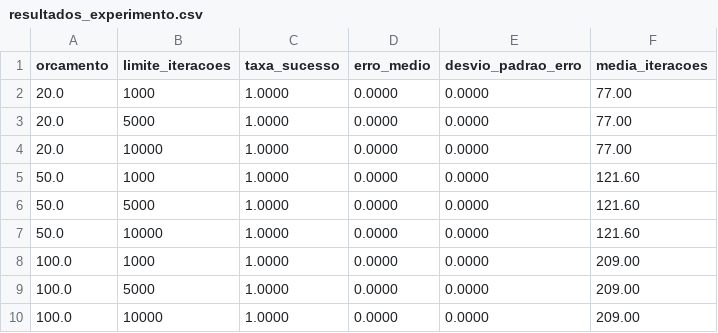
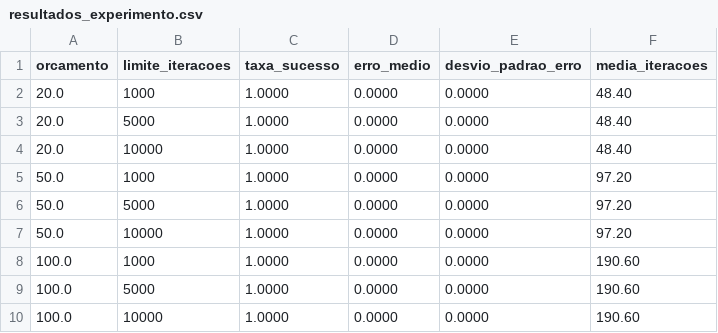
Before and after one commit to PatoDesoxigenado/ia1-problema-da-feira-OsConhecedoresSabidos-, a CSV file: src/data/resultados_experimento.csv, drawn as a sheet.

```diff
--- a/src/data/resultados_experimento.csv
+++ b/src/data/resultados_experimento.csv
@@ -1,10 +1,10 @@
 orcamento,limite_iteracoes,taxa_sucesso,erro_medio,desvio_padrao_erro,media_iteracoes
-20.0,1000,1.0000,0.0000,0.0000,77.00
-20.0,5000,1.0000,0.0000,0.0000,77.00
-20.0,10000,1.0000,0.0000,0.0000,77.00
-50.0,1000,1.0000,0.0000,0.0000,121.60
-50.0,5000,1.0000,0.0000,0.0000,121.60
-50.0,10000,1.0000,0.0000,0.0000,121.60
-100.0,1000,1.0000,0.0000,0.0000,209.00
-100.0,5000,1.0000,0.0000,0.0000,209.00
-100.0,10000,1.0000,0.0000,0.0000,209.00
+20.0,1000,1.0000,0.0000,0.0000,48.40
+20.0,5000,1.0000,0.0000,0.0000,48.40
+20.0,10000,1.0000,0.0000,0.0000,48.40
+50.0,1000,1.0000,0.0000,0.0000,97.20
+50.0,5000,1.0000,0.0000,0.0000,97.20
+50.0,10000,1.0000,0.0000,0.0000,97.20
+100.0,1000,1.0000,0.0000,0.0000,190.60
+100.0,5000,1.0000,0.0000,0.0000,190.60
+100.0,10000,1.0000,0.0000,0.0000,190.60
```
Also changed, not shown: 6 other files.
